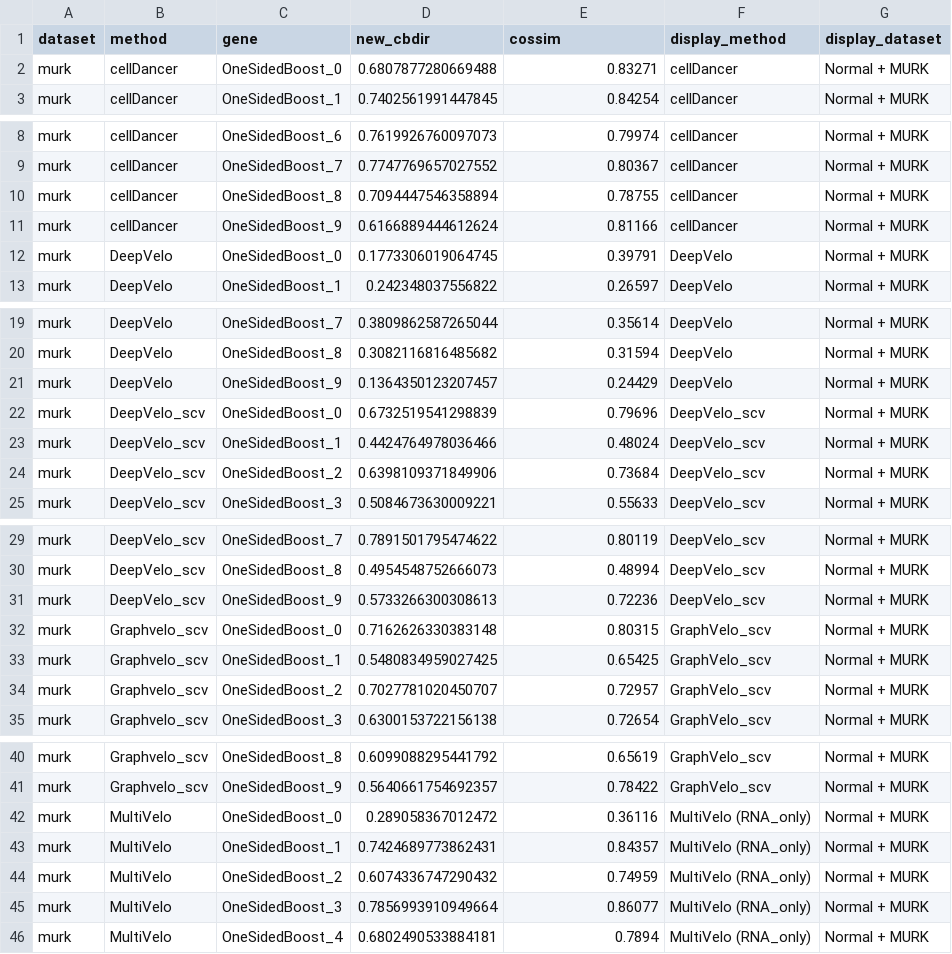
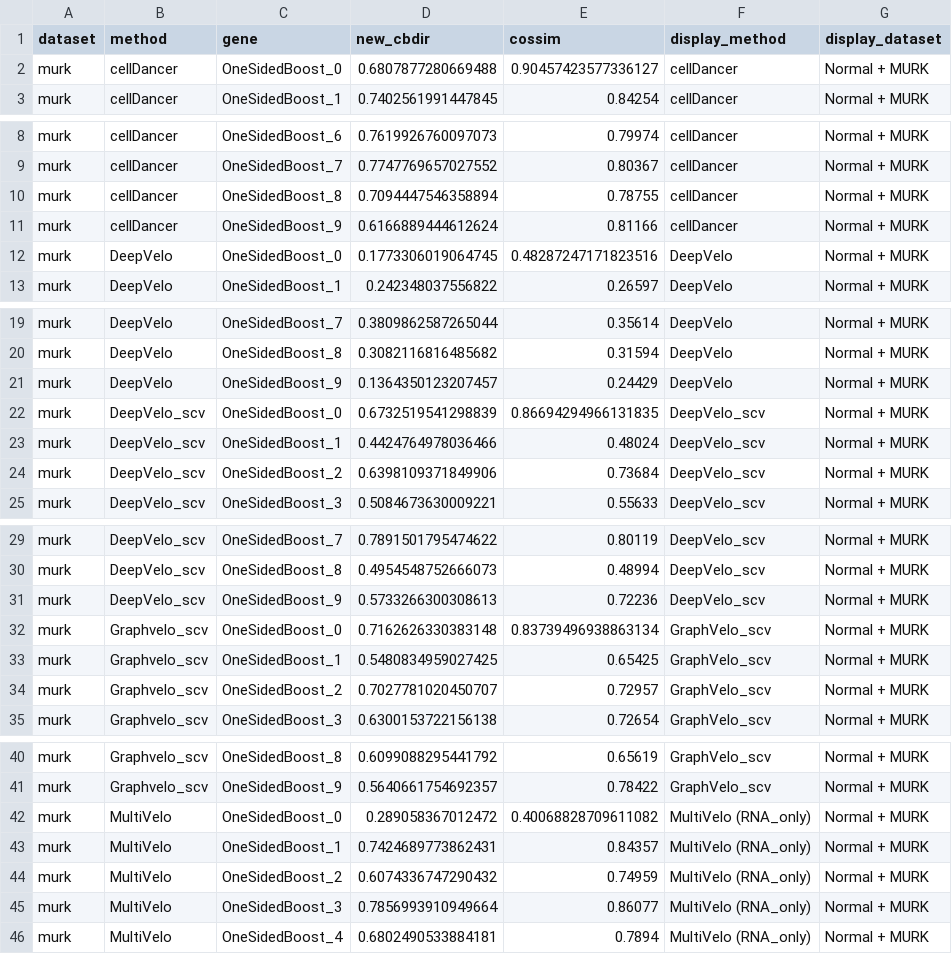
Before and after one commit to Tomorin259/benchmark_repository, a CSV file: evaluation/gene/figures/panels/simulation/murk/scores_used.csv, drawn as a sheet; only a part is shown, gaps mark what is left out; the diff covers the shown part only.

```diff
--- a/evaluation/gene/figures/panels/simulation/murk/scores_used.csv
+++ b/evaluation/gene/figures/panels/simulation/murk/scores_used.csv
@@ -1,3 +1,3 @@
 dataset,method,gene,new_cbdir,cossim,display_method,display_dataset
-murk,cellDancer,OneSidedBoost_0,0.6807877280669488,0.83271,cellDancer,Normal + MURK
+murk,cellDancer,OneSidedBoost_0,0.6807877280669488,0.90457423577336127,cellDancer,Normal + MURK
 murk,cellDancer,OneSidedBoost_1,0.7402561991447845,0.84254,cellDancer,Normal + MURK
@@ -11,3 +11,3 @@ murk,cellDancer,OneSidedBoost_8,0.7094447546358894,0.78755,cellDancer,Normal + M
 murk,cellDancer,OneSidedBoost_9,0.6166889444612624,0.81166,cellDancer,Normal + MURK
-murk,DeepVelo,OneSidedBoost_0,0.1773306019064745,0.39791,DeepVelo,Normal + MURK
+murk,DeepVelo,OneSidedBoost_0,0.1773306019064745,0.48287247171823516,DeepVelo,Normal + MURK
 murk,DeepVelo,OneSidedBoost_1,0.242348037556822,0.26597,DeepVelo,Normal + MURK
@@ -21,3 +21,3 @@ murk,DeepVelo,OneSidedBoost_8,0.3082116816485682,0.31594,DeepVelo,Normal + MURK
 murk,DeepVelo,OneSidedBoost_9,0.1364350123207457,0.24429,DeepVelo,Normal + MURK
-murk,DeepVelo_scv,OneSidedBoost_0,0.6732519541298839,0.79696,DeepVelo_scv,Normal + MURK
+murk,DeepVelo_scv,OneSidedBoost_0,0.6732519541298839,0.86694294966131835,DeepVelo_scv,Normal + MURK
 murk,DeepVelo_scv,OneSidedBoost_1,0.4424764978036466,0.48024,DeepVelo_scv,Normal + MURK
@@ -31,3 +31,3 @@ murk,DeepVelo_scv,OneSidedBoost_8,0.4954548752666073,0.48994,DeepVelo_scv,Normal
 murk,DeepVelo_scv,OneSidedBoost_9,0.5733266300308613,0.72236,DeepVelo_scv,Normal + MURK
-murk,Graphvelo_scv,OneSidedBoost_0,0.7162626330383148,0.80315,GraphVelo_scv,Normal + MURK
+murk,Graphvelo_scv,OneSidedBoost_0,0.7162626330383148,0.83739496938863134,GraphVelo_scv,Normal + MURK
 murk,Graphvelo_scv,OneSidedBoost_1,0.5480834959027425,0.65425,GraphVelo_scv,Normal + MURK
@@ -41,3 +41,3 @@ murk,Graphvelo_scv,OneSidedBoost_8,0.6099088295441792,0.65619,GraphVelo_scv,Norm
 murk,Graphvelo_scv,OneSidedBoost_9,0.5640661754692357,0.78422,GraphVelo_scv,Normal + MURK
-murk,MultiVelo,OneSidedBoost_0,0.289058367012472,0.36116,MultiVelo (RNA_only),Normal + MURK
+murk,MultiVelo,OneSidedBoost_0,0.289058367012472,0.40068828709611082,MultiVelo (RNA_only),Normal + MURK
 murk,MultiVelo,OneSidedBoost_1,0.7424689773862431,0.84357,MultiVelo (RNA_only),Normal + MURK
```
Also changed, not shown: 4 edited cells elsewhere in this file, artifacts.tsv, evaluation/gene/figures/panels/assembly_manifest.tsv, 41 other files.
